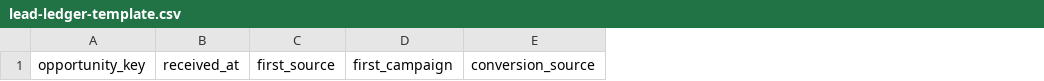
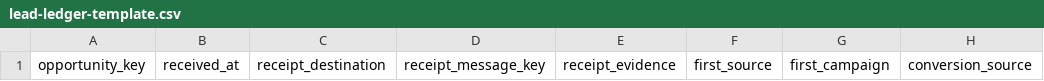
Before and after one commit to ihint/atomandbitsweb, a CSV file: docs/claimsnative-growth/lead-ledger-template.csv, drawn as a sheet; only a part is shown; the diff names each change by its address in the sheet, - before the commit and + after, or states it on an @@ line.

Commit message:
Require receipt evidence before counting growth inquiries

```diff
--- a/docs/claimsnative-growth/lead-ledger-template.csv
+++ b/docs/claimsnative-growth/lead-ledger-template.csv
+column C, row 1: receipt_destination
+column D, row 1: receipt_message_key
+column E, row 1: receipt_evidence
```
Also changed, not shown: 8 other files.
